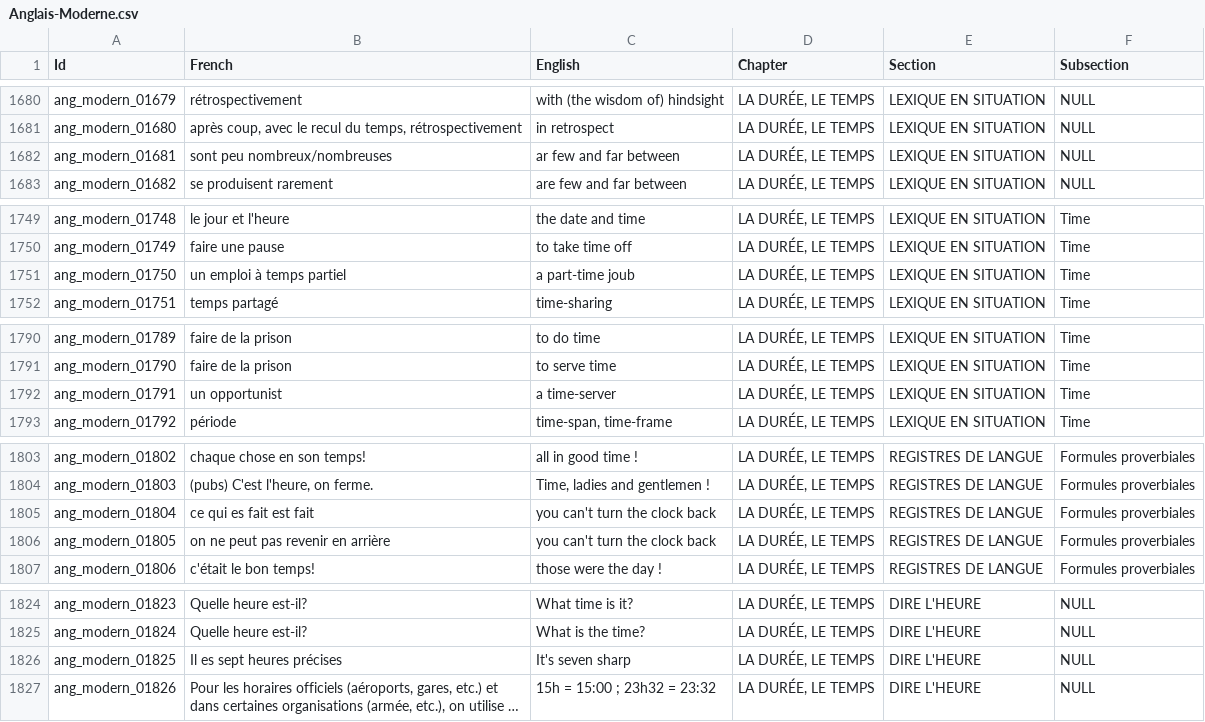
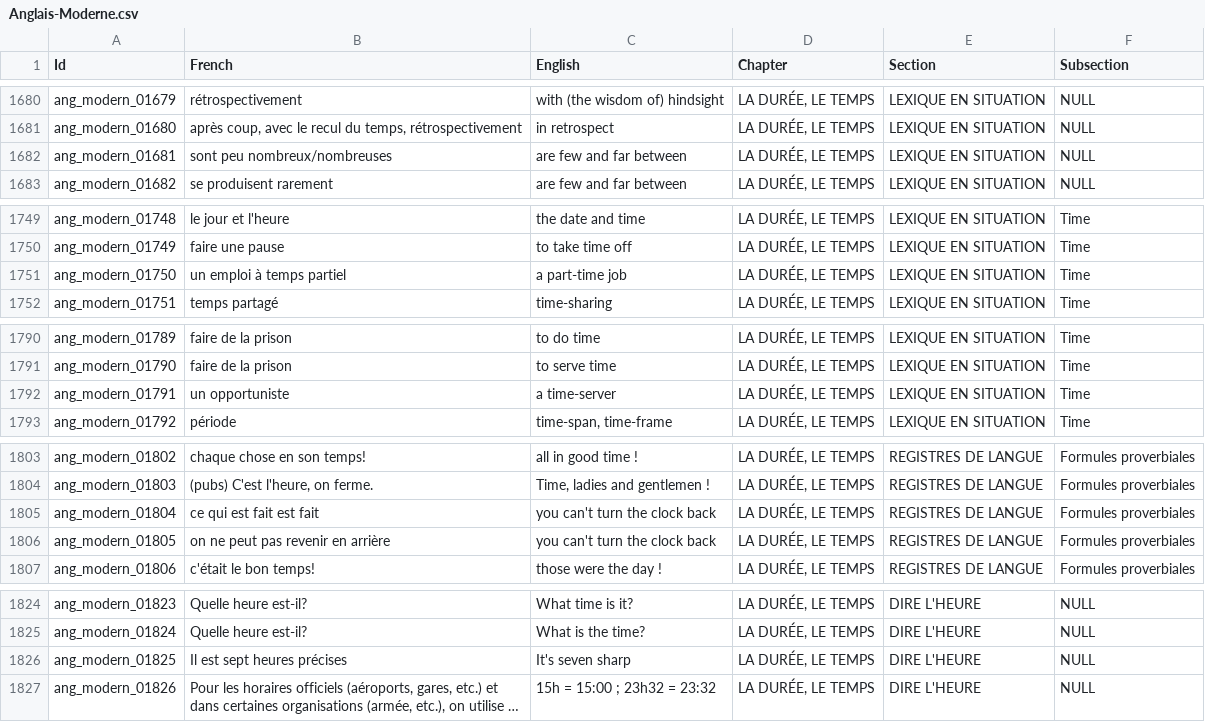
Before and after one commit to tonyaldon/foreign-languages, a CSV file: Anglais-Moderne.csv, drawn as a sheet; only a part is shown, gaps mark what is left out; long unchanged cells end in …; the diff covers the shown part only; the diff names each change by its address in the sheet, - before the commit and + after, or states it on an @@ line.

```diff
--- a/Anglais-Moderne.csv
+++ b/Anglais-Moderne.csv
-C1682 (English): ar few and far between
+C1682 (English): are few and far between
-C1751 (English): a part-time joub
+C1751 (English): a part-time job
-B1792 (French): un opportunist
+B1792 (French): un opportuniste
-B1805 (French): ce qui es fait est fait
+B1805 (French): ce qui est fait est fait
-B1826 (French): Il es sept heures précises
+B1826 (French): Il est sept heures précises
```
Also changed, not shown: 9 edited cells elsewhere in this file.
